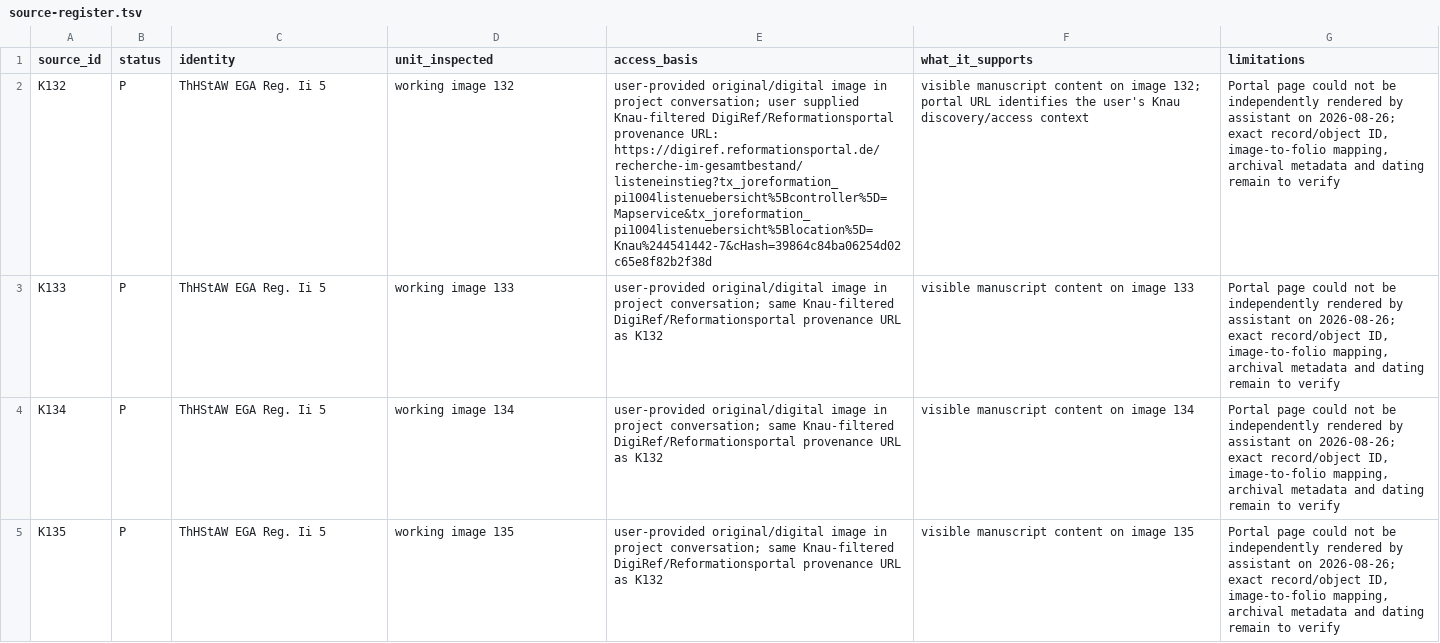
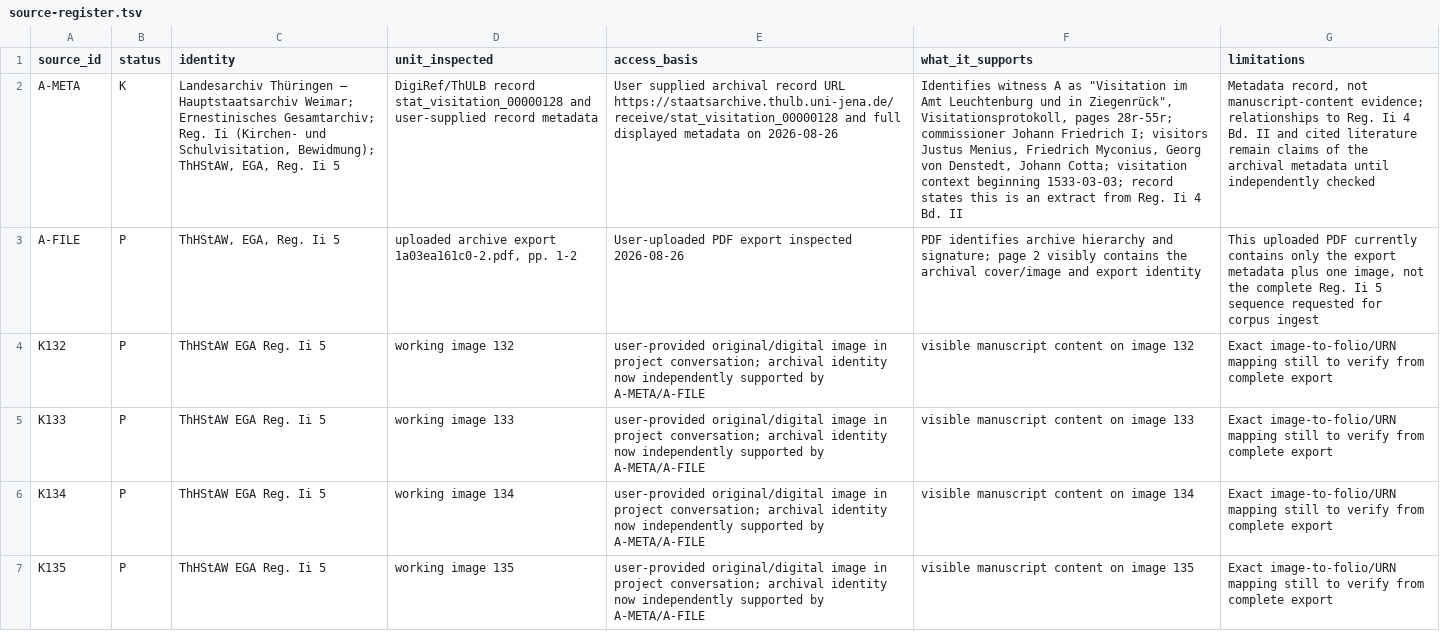
Before and after one commit to esany/paleo-type, a TSV file: projects/ega-reg-ii-5-knau/sources/source-register.tsv, drawn as a sheet; addresses are those after the commit; the diff names each change by its address in the sheet, - before the commit and + after, or states it on an @@ line.

Commit message:
Register authoritative Reg Ii 5 archival provenance

```diff
--- a/projects/ega-reg-ii-5-knau/sources/source-register.tsv
+++ b/projects/ega-reg-ii-5-knau/sources/source-register.tsv
+row 2: A-META | K | Landesarchiv Thüringen – Hauptstaatsarchiv Weimar; Ernestinisches Gesamtarchiv; Reg. Ii (Kirchen- und Schulvisitation, Bewidmung); ThHStAW, EGA, Reg. Ii 5 | DigiRef/ThULB record stat_visitation_00000128 and user-supplied record metadata | User supplied archival record URL https://staatsarchive.thulb.uni-jena.de/receive/stat_visitation_00000128 and full displayed metadata on 2026-08-26 | Identifies witness A as "Visitation im Amt Leuchtenburg und in Ziegenrück", Visitationsprotokoll, pages 28r-55r; commissioner Johann Friedrich I; visitors Justus Menius, Friedrich Myconius, Georg von Denstedt, Johann Cotta; visitation context beginning 1533-03-03; record states this is an extract from Reg. Ii 4 Bd. II | Metadata record, not manuscript-content evidence; relationships to Reg. Ii 4 Bd. II and cited literature remain claims of the archival metadata until independently checked
+row 3: A-FILE | P | ThHStAW, EGA, Reg. Ii 5 | uploaded archive export 1a03ea161c0-2.pdf, pp. 1-2 | User-uploaded PDF export inspected 2026-08-26 | PDF identifies archive hierarchy and signature; page 2 visibly contains the archival cover/image and export identity | This uploaded PDF currently contains only the export metadata plus one image, not the complete Reg. Ii 5 sequence requested for corpus ingest
-E4 (access_basis): …project conversation; user supplied Knau-filtered DigiRef/Reformationsportal provenance URL: https://digiref.reformationsportal.de/recherche-im-gesamtbestand/listeneinstieg?tx_joreformation_pi1004listenuebersicht%5Bcontroller%5D=Mapservice&tx_joreformation_pi1004listenuebersicht%5Blocation%5D=Knau%244541442-7&cHash=39864c84ba06254d02c65e8f82b2f38d
+E4 (access_basis): …project conversation; archival identity now independently supported by A-META/A-FILE
-F4 (what_it_supports): …on image 132; portal URL identifies the user's Knau discovery/access context
+F4 (what_it_supports): …on image 132
-G4:G7 (limitations): Portal page could not be independently rendered by assistant on 2026-08-26; exact record/object ID, image-to-folio mapping, archival metadata and dating remain to verify
+G4:G7 (limitations): Exact image-to-folio/URN mapping still to verify from complete export
-E5:E7 (access_basis): …project conversation; same Knau-filtered DigiRef/Reformationsportal provenance URL as K132
+E5:E7 (access_basis): …project conversation; archival identity now independently supported by A-META/A-FILE
```
